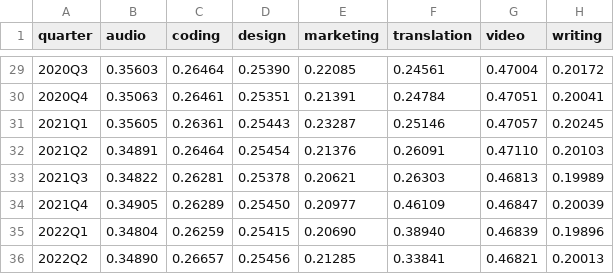
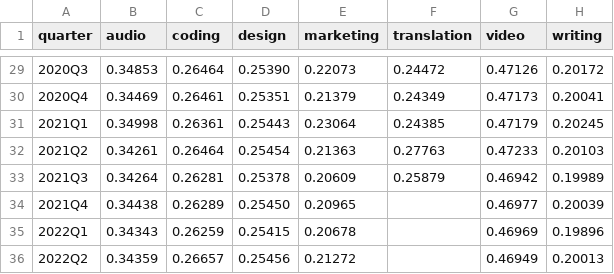
Before and after one commit to AISmithLab/IntelligencePriceIndex, a CSV file: data/pilot/panel-category-indices-tpd-se.csv, drawn as a sheet; only a part is shown, gaps mark what is left out; the diff covers the shown part only.

```diff
--- a/data/pilot/panel-category-indices-tpd-se.csv
+++ b/data/pilot/panel-category-indices-tpd-se.csv
@@ -29,8 +29,8 @@ quarter,audio,coding,design,marketing,translation,video,writing
-2020Q3,0.35603,0.26464,0.25390,0.22085,0.24561,0.47004,0.20172
-2020Q4,0.35063,0.26461,0.25351,0.21391,0.24784,0.47051,0.20041
-2021Q1,0.35605,0.26361,0.25443,0.23287,0.25146,0.47057,0.20245
-2021Q2,0.34891,0.26464,0.25454,0.21376,0.26091,0.47110,0.20103
-2021Q3,0.34822,0.26281,0.25378,0.20621,0.26303,0.46813,0.19989
-2021Q4,0.34905,0.26289,0.25450,0.20977,0.46109,0.46847,0.20039
-2022Q1,0.34804,0.26259,0.25415,0.20690,0.38940,0.46839,0.19896
-2022Q2,0.34890,0.26657,0.25456,0.21285,0.33841,0.46821,0.20013
+2020Q3,0.34853,0.26464,0.25390,0.22073,0.24472,0.47126,0.20172
+2020Q4,0.34469,0.26461,0.25351,0.21379,0.24349,0.47173,0.20041
+2021Q1,0.34998,0.26361,0.25443,0.23064,0.24385,0.47179,0.20245
+2021Q2,0.34261,0.26464,0.25454,0.21363,0.27763,0.47233,0.20103
+2021Q3,0.34264,0.26281,0.25378,0.20609,0.25879,0.46942,0.19989
+2021Q4,0.34438,0.26289,0.25450,0.20965,,0.46977,0.20039
+2022Q1,0.34343,0.26259,0.25415,0.20678,,0.46969,0.19896
+2022Q2,0.34359,0.26657,0.25456,0.21272,,0.46949,0.20013
```
Also changed, not shown: 76 edited cells elsewhere in this file, data/pilot/panel-category-indices-geks-real.csv, data/pilot/panel-category-indices-geks-se.csv, 52 other files.
